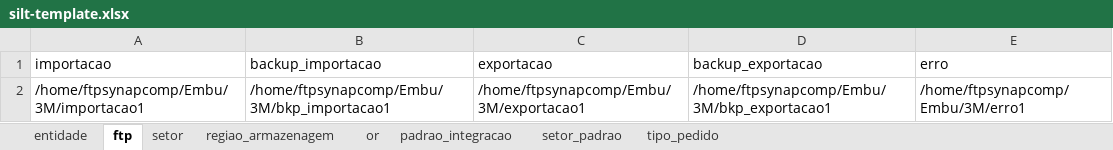
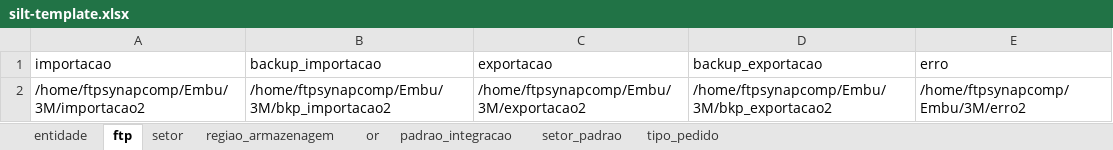
Before and after one commit to LFSOFTWARE/infra-aauto, an Excel workbook: infraAuto/silt-template.xlsx, sheet ftp, drawn as a sheet; values as stored, in another font and other column widths than the file's, no borders; the diff names each change by its address in the sheet, - before the commit and + after, or states it on an @@ line.

```diff
--- a/infraAuto/silt-template.xlsx (sheet ftp)
+++ b/infraAuto/silt-template.xlsx (sheet ftp)
-A2 (importacao): /home/ftpsynapcomp/Embu/3M/importacao1
+A2 (importacao): /home/ftpsynapcomp/Embu/3M/importacao2
-B2 (backup_importacao): /home/ftpsynapcomp/Embu/3M/bkp_importacao1
+B2 (backup_importacao): /home/ftpsynapcomp/Embu/3M/bkp_importacao2
-C2 (exportacao): /home/ftpsynapcomp/Embu/3M/exportacao1
+C2 (exportacao): /home/ftpsynapcomp/Embu/3M/exportacao2
-D2 (backup_exportacao): /home/ftpsynapcomp/Embu/3M/bkp_exportacao1
+D2 (backup_exportacao): /home/ftpsynapcomp/Embu/3M/bkp_exportacao2
-E2 (erro): /home/ftpsynapcomp/Embu/3M/erro1
+E2 (erro): /home/ftpsynapcomp/Embu/3M/erro2
```
Also changed, not shown: sheet entidade, 5 other files.
